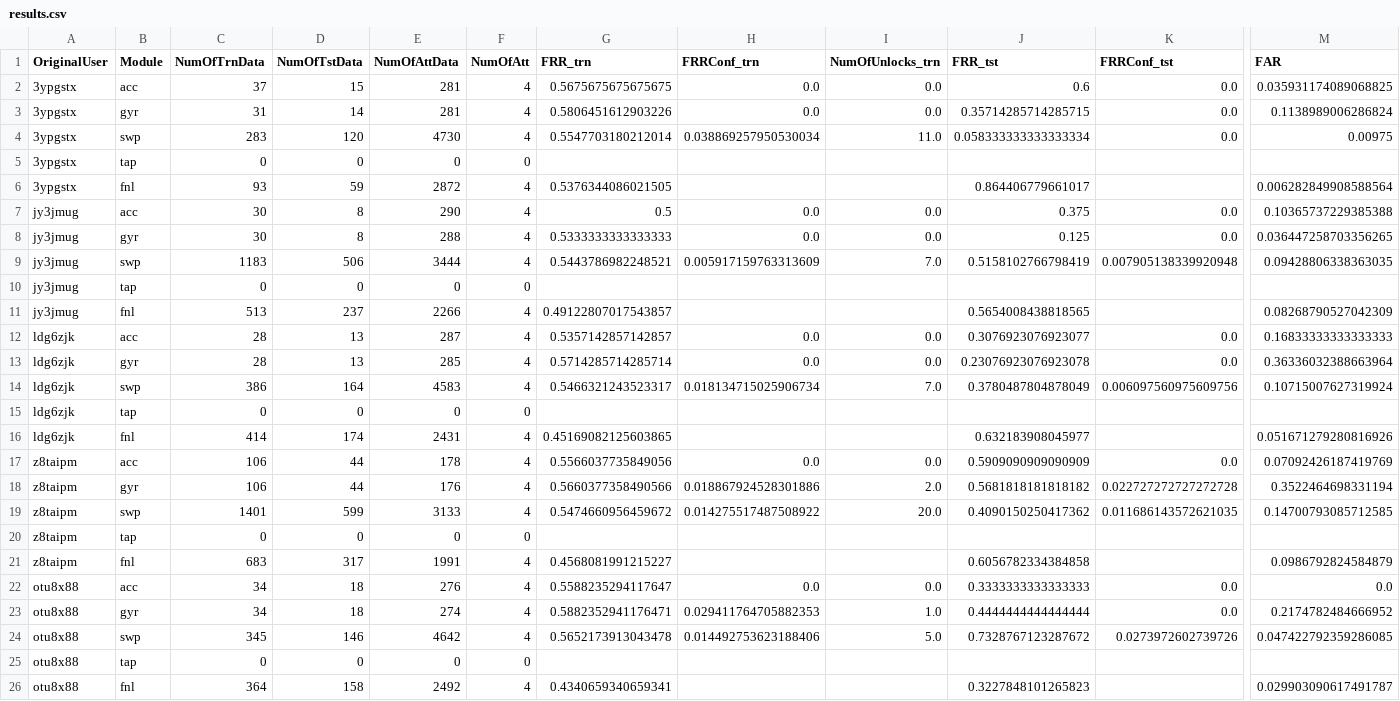
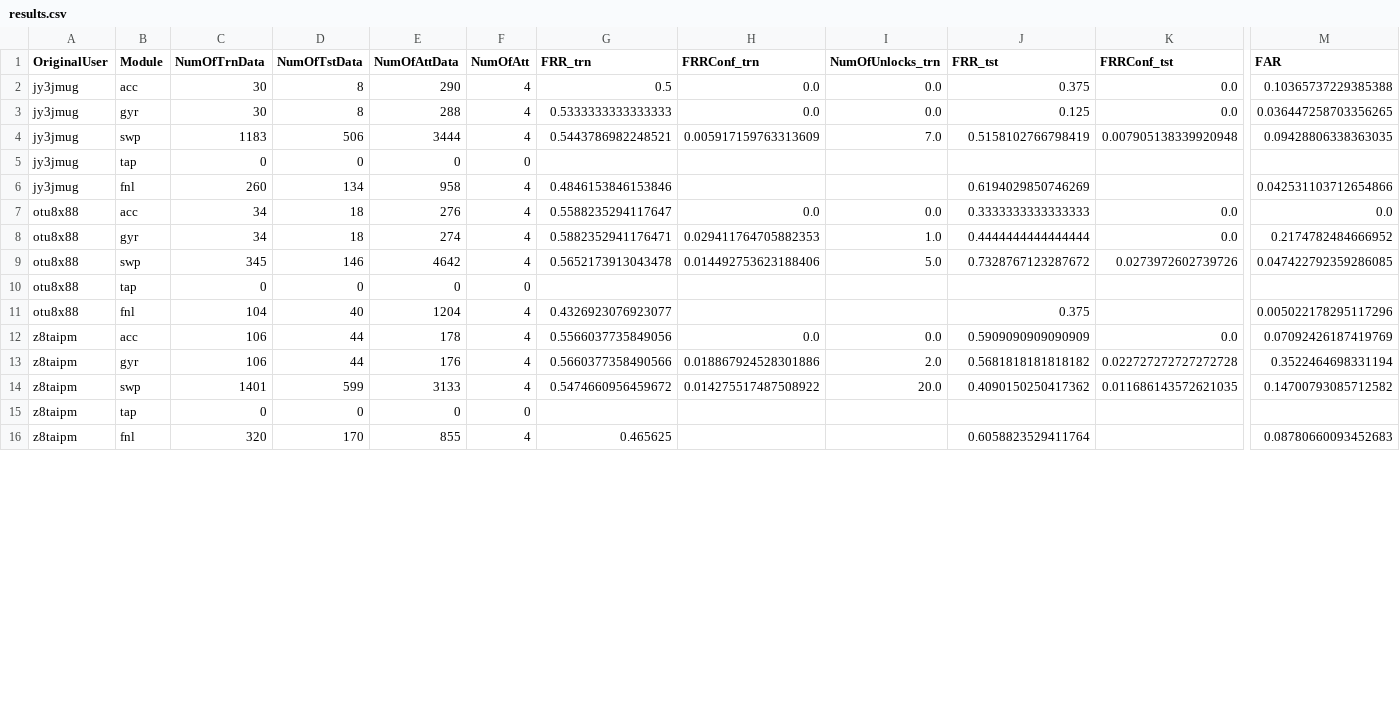
Before and after one commit to robotics-4-all/cia-gestures-sensors, a CSV file: cases/case8/Focus/results.csv, drawn as a sheet; only a part is shown, gaps mark what is left out; removed rows and columns are numbered as before the commit, all else as after; rows hold the shown columns only; the diff covers the shown part only; the diff names each change by its address in the sheet, - before the commit and + after, or states it on an @@ line.

```diff
--- a/cases/case8/Focus/results.csv
+++ b/cases/case8/Focus/results.csv
@@ row 2 moved to row 17: 3ypgstx @@
@@ row 3 moved to row 18: 3ypgstx @@
-row 4: 3ypgstx | swp | 283 | 120 | 4730 | 4 | 0.5547703180212014 | 0.038869257950530034 | 11.0 | 0.058333333333333334 | 0.0 | 0.00975
@@ row 5 moved to row 20: 3ypgstx @@
-row 6: 3ypgstx | fnl | 93 | 59 | 2872 | 4 | 0.5376344086021505 |  |  | 0.864406779661017 |  | 0.006282849908588564
-C6 (NumOfTrnData): 513
+C6 (NumOfTrnData): 260
-D6 (NumOfTstData): 237
+D6 (NumOfTstData): 134
-E6 (NumOfAttData): 2266
+E6 (NumOfAttData): 958
-G6 (FRR_trn): 0.49122807017543857
+G6 (FRR_trn): 0.4846153846153846
-J6 (FRR_tst): 0.5654008438818565
+J6 (FRR_tst): 0.6194029850746269
-M6 (FAR): 0.08268790527042309
+M6 (FAR): 0.042531103712654866
@@ row 12 moved to row 22: ldg6zjk @@
-row 13: ldg6zjk | gyr | 28 | 13 | 285 | 4 | 0.5714285714285714 | 0.0 | 0.0 | 0.23076923076923078 | 0.0 | 0.36336032388663964
@@ row 14 moved to row 24: ldg6zjk @@
@@ row 15 moved to row 25: ldg6zjk @@
-row 16: ldg6zjk | fnl | 414 | 174 | 2431 | 4 | 0.45169082125603865 |  |  | 0.632183908045977 |  | 0.051671279280816926
-row 19: z8taipm | swp | 1401 | 599 | 3133 | 4 | 0.5474660956459672 | 0.014275517487508922 | 20.0 | 0.4090150250417362 | 0.011686143572621035 | 0.14700793085712585
-row 21: z8taipm | fnl | 683 | 317 | 1991 | 4 | 0.4568081991215227 |  |  | 0.6056782334384858 |  | 0.0986792824584879
-C11 (NumOfTrnData): 364
+C11 (NumOfTrnData): 104
-D11 (NumOfTstData): 158
+D11 (NumOfTstData): 40
-E11 (NumOfAttData): 2492
+E11 (NumOfAttData): 1204
-G11 (FRR_trn): 0.4340659340659341
+G11 (FRR_trn): 0.4326923076923077
-J11 (FRR_tst): 0.3227848101265823
+J11 (FRR_tst): 0.375
-M11 (FAR): 0.029903090617491787
+M11 (FAR): 0.005022178295117296
@@ row 17 moved to row 12: z8taipm @@
@@ row 18 moved to row 13: z8taipm @@
+row 14: z8taipm | swp | 1401 | 599 | 3133 | 4 | 0.5474660956459672 | 0.014275517487508922 | 20.0 | 0.4090150250417362 | 0.011686143572621035 | 0.14700793085712582
@@ row 20 moved to row 15: z8taipm @@
+row 16: z8taipm | fnl | 320 | 170 | 855 | 4 | 0.465625 |  |  | 0.6058823529411764 |  | 0.08780660093452683
```
Also changed, not shown: 4 added rows elsewhere in this file, cases/case8/Mathisis/results.csv, cases/case8/Memoria/results.csv, 6 other files.
